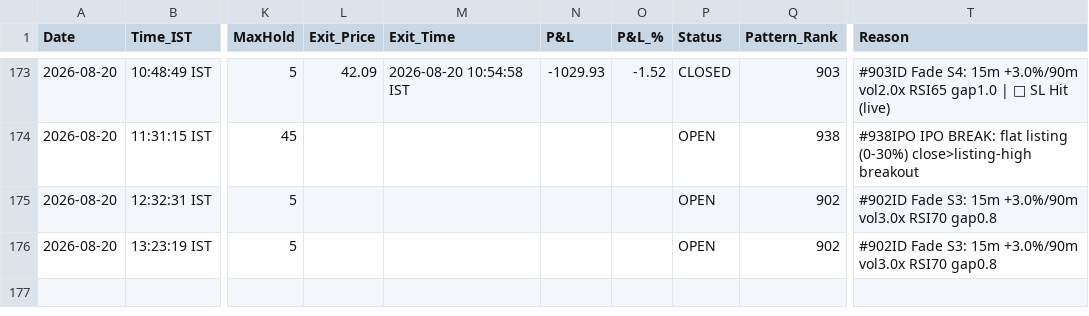
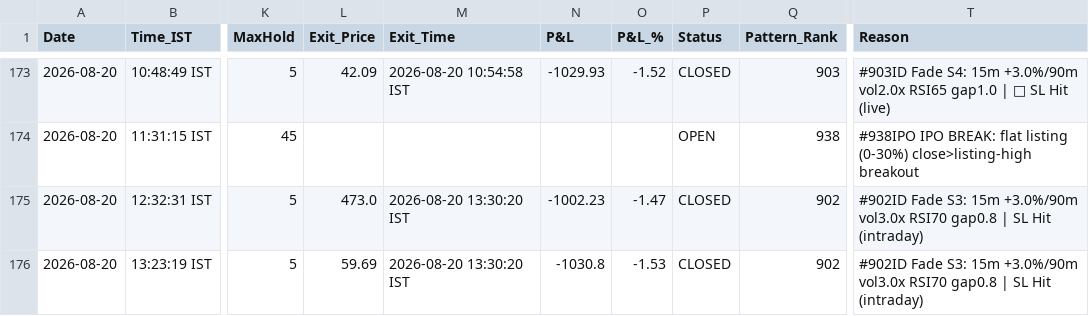
Before and after one commit to thokfoot/free-4-market-master, a CSV file: logs/paper_trades.csv, drawn as a sheet; only a part is shown, gaps mark what is left out; the diff names each change by its address in the sheet, - before the commit and + after, or states it on an @@ line.

```diff
--- a/logs/paper_trades.csv
+++ b/logs/paper_trades.csv
-L175 (Exit_Price): (empty)
+L175 (Exit_Price): 473.0
-M175:M176 (Exit_Time): (empty)
+M175:M176 (Exit_Time): 2026-08-20 13:30:20 IST
-N175 (P&L): (empty)
+N175 (P&L): -1002.23
-O175 (P&L_%): (empty)
+O175 (P&L_%): -1.47
-P175:P176 (Status): OPEN
+P175:P176 (Status): CLOSED
-T175:T176 (Reason): …RSI70 gap0.8
+T175:T176 (Reason): …RSI70 gap0.8 | SL Hit (intraday)
-L176 (Exit_Price): (empty)
+L176 (Exit_Price): 59.69
-N176 (P&L): (empty)
+N176 (P&L): -1030.8
-O176 (P&L_%): (empty)
+O176 (P&L_%): -1.53
```
Also changed, not shown: 4 other files.
